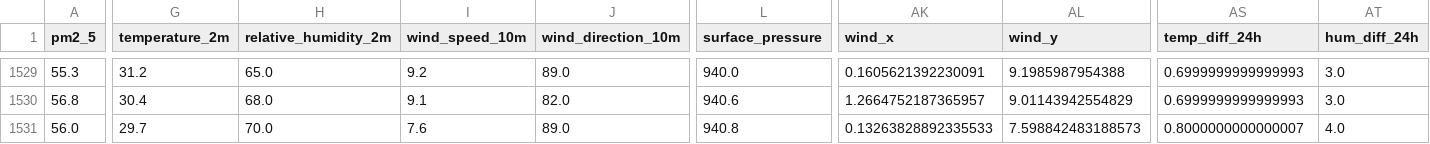
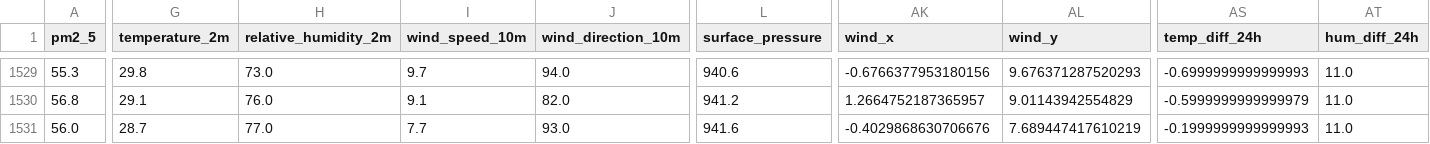
Before and after one commit to AmnaNazir20/Pearls-AQI-Predictor, a CSV file: feature_store.csv, drawn as a sheet; only a part is shown, gaps mark what is left out; the diff covers the shown part only; the diff names each change by its address in the sheet, - before the commit and + after, or states it on an @@ line.

```diff
--- a/feature_store.csv
+++ b/feature_store.csv
-G1529 (temperature_2m): 31.2
+G1529 (temperature_2m): 29.8
-H1529 (relative_humidity_2m): 65.0
+H1529 (relative_humidity_2m): 73.0
-I1529 (wind_speed_10m): 9.2
+I1529 (wind_speed_10m): 9.7
-J1529 (wind_direction_10m): 89.0
+J1529 (wind_direction_10m): 94.0
-L1529 (surface_pressure): 940.0
+L1529 (surface_pressure): 940.6
-AK1529 (wind_x): 0.1605621392230091
+AK1529 (wind_x): -0.6766377953180156
-AL1529 (wind_y): 9.1985987954388
+AL1529 (wind_y): 9.676371287520293
-AS1529 (temp_diff_24h): 0.6999999999999993
+AS1529 (temp_diff_24h): -0.6999999999999993
-AT1529:AT1530 (hum_diff_24h): 3.0
+AT1529:AT1530 (hum_diff_24h): 11.0
-G1530 (temperature_2m): 30.4
+G1530 (temperature_2m): 29.1
-H1530 (relative_humidity_2m): 68.0
+H1530 (relative_humidity_2m): 76.0
-L1530 (surface_pressure): 940.6
+L1530 (surface_pressure): 941.2
-AS1530 (temp_diff_24h): 0.6999999999999993
+AS1530 (temp_diff_24h): -0.5999999999999979
-G1531 (temperature_2m): 29.7
+G1531 (temperature_2m): 28.7
-H1531 (relative_humidity_2m): 70.0
+H1531 (relative_humidity_2m): 77.0
-I1531 (wind_speed_10m): 7.6
+I1531 (wind_speed_10m): 7.7
-J1531 (wind_direction_10m): 89.0
+J1531 (wind_direction_10m): 93.0
-L1531 (surface_pressure): 940.8
+L1531 (surface_pressure): 941.6
-AK1531 (wind_x): 0.13263828892335533
+AK1531 (wind_x): -0.4029868630706676
-AL1531 (wind_y): 7.598842483188573
+AL1531 (wind_y): 7.689447417610219
-AS1531 (temp_diff_24h): 0.8000000000000007
+AS1531 (temp_diff_24h): -0.1999999999999993
-AT1531 (hum_diff_24h): 4.0
+AT1531 (hum_diff_24h): 11.0
```
Also changed, not shown: 108 edited cells elsewhere in this file.
